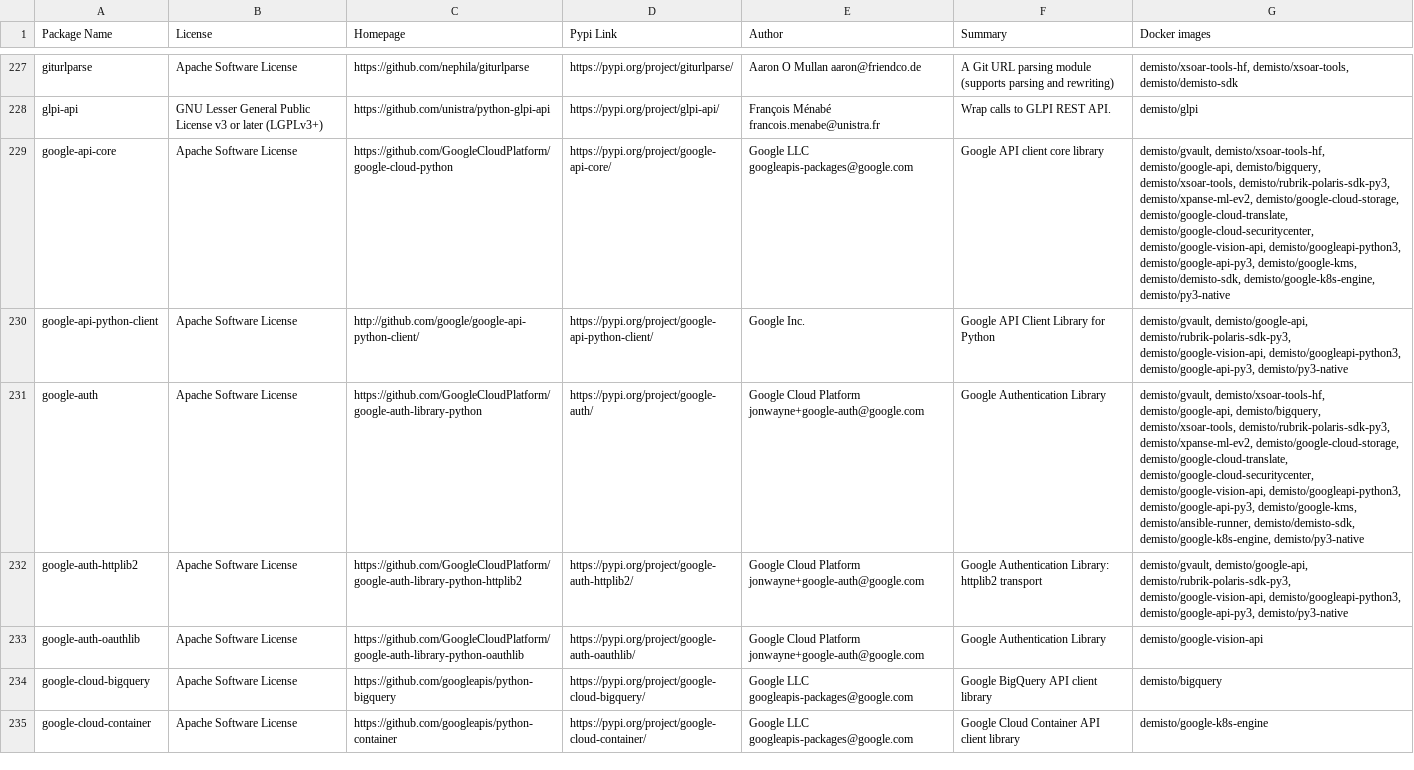
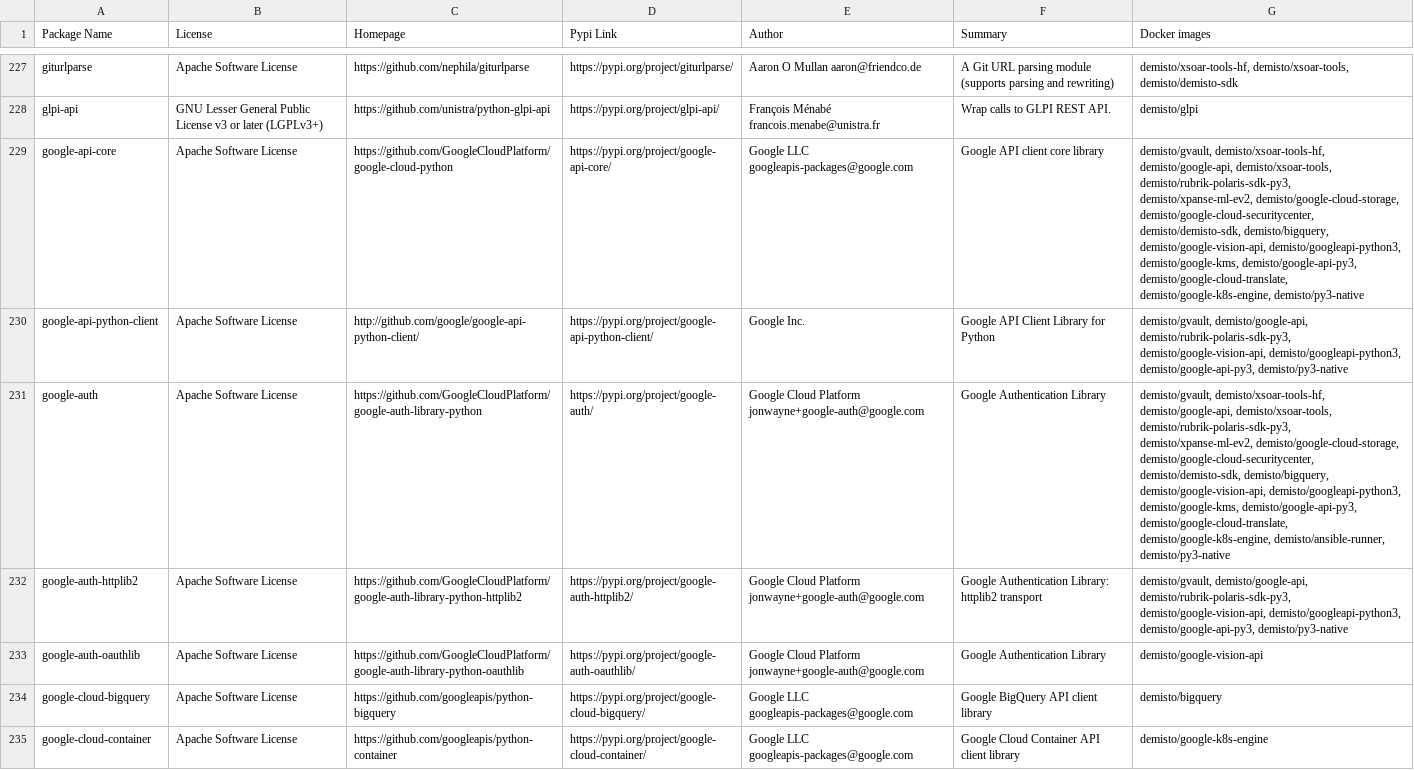
Before and after one commit to demisto/dockerfiles-info, a CSV file: used_packages.csv, drawn as a sheet; only a part is shown, gaps mark what is left out; the diff covers the shown part only; the diff names each change by its address in the sheet, - before the commit and + after, or states it on an @@ line.

```diff
--- a/used_packages.csv
+++ b/used_packages.csv
-G229 (Docker images): …demisto/xsoar-tools-hf, demisto/google-api, demisto/bigquery, demisto/xsoar-tools, demisto/rubrik-polaris-sdk-py3, demisto/xpanse-ml-ev2, demisto/google-cloud-storage, demisto/google-cloud-translate, demisto/google-cloud-securitycenter, demisto/google-vision-api, demisto/googleapi-python3, demisto/google-api-py3, demisto/google-kms, demisto/demisto-sdk, demisto/google-k8s-engine, demisto/py3-native
+G229 (Docker images): …demisto/xsoar-tools-hf, demisto/google-api, demisto/xsoar-tools, demisto/rubrik-polaris-sdk-py3, demisto/xpanse-ml-ev2, demisto/google-cloud-storage, demisto/google-cloud-securitycenter, demisto/demisto-sdk, demisto/bigquery, demisto/google-vision-api, demisto/googleapi-python3, demisto/google-kms, demisto/google-api-py3, demisto/google-cloud-translate, demisto/google-k8s-engine, demisto/py3-native
-G231 (Docker images): …demisto/xsoar-tools-hf, demisto/google-api, demisto/bigquery, demisto/xsoar-tools, demisto/rubrik-polaris-sdk-py3, demisto/xpanse-ml-ev2, demisto/google-cloud-storage, demisto/google-cloud-translate, demisto/google-cloud-securitycenter, demisto/google-vision-api, demisto/googleapi-python3, demisto/google-api-py3, demisto/google-kms, demisto/ansible-runner, demisto/demisto-sdk, demisto/google-k8s-engine, demisto/py3-native
+G231 (Docker images): …demisto/xsoar-tools-hf, demisto/google-api, demisto/xsoar-tools, demisto/rubrik-polaris-sdk-py3, demisto/xpanse-ml-ev2, demisto/google-cloud-storage, demisto/google-cloud-securitycenter, demisto/demisto-sdk, demisto/bigquery, demisto/google-vision-api, demisto/googleapi-python3, demisto/google-kms, demisto/google-api-py3, demisto/google-cloud-translate, demisto/google-k8s-engine, demisto/ansible-runner, demisto/py3-native
```
Also changed, not shown: 84 edited cells elsewhere in this file, 21 other files.
